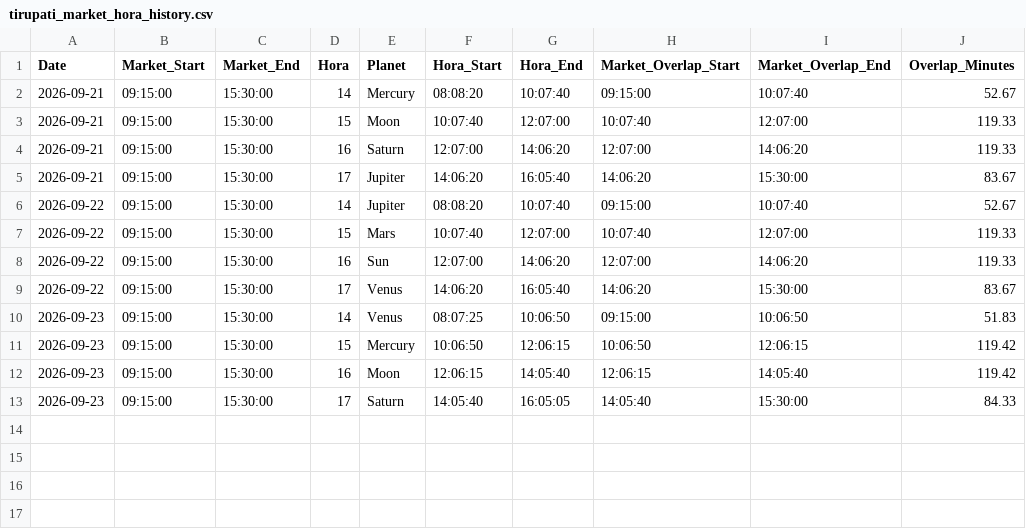
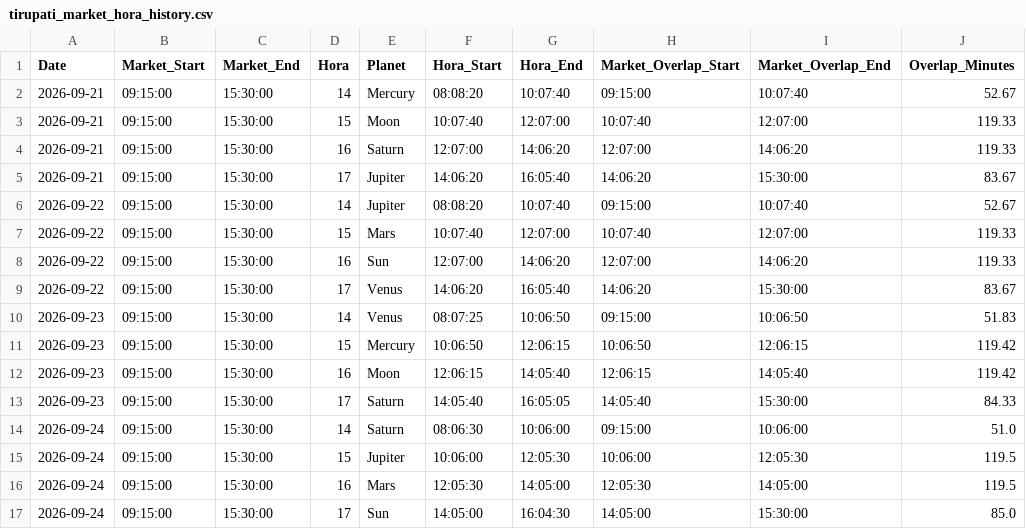
Before and after one commit to chris124839/Hora-Calculation, a CSV file: data/tirupati_market_hora_history.csv, drawn as a sheet; the diff names each change by its address in the sheet, - before the commit and + after, or states it on an @@ line.

```diff
--- a/data/tirupati_market_hora_history.csv
+++ b/data/tirupati_market_hora_history.csv
+row 14: 2026-09-24 | 09:15:00 | 15:30:00 | 14 | Saturn | 08:06:30 | 10:06:00 | 09:15:00 | 10:06:00 | 51.0
+row 15: 2026-09-24 | 09:15:00 | 15:30:00 | 15 | Jupiter | 10:06:00 | 12:05:30 | 10:06:00 | 12:05:30 | 119.5
+row 16: 2026-09-24 | 09:15:00 | 15:30:00 | 16 | Mars | 12:05:30 | 14:05:00 | 12:05:30 | 14:05:00 | 119.5
+row 17: 2026-09-24 | 09:15:00 | 15:30:00 | 17 | Sun | 14:05:00 | 16:04:30 | 14:05:00 | 15:30:00 | 85.0
```
Also changed, not shown: 1 other file.
